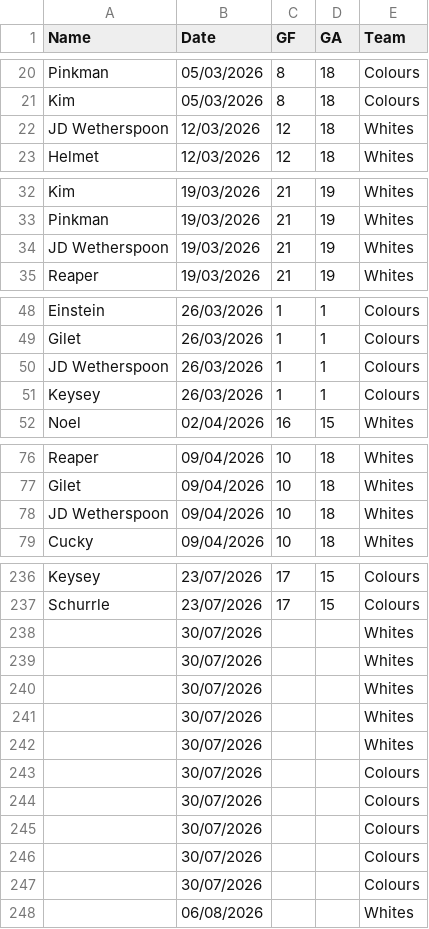
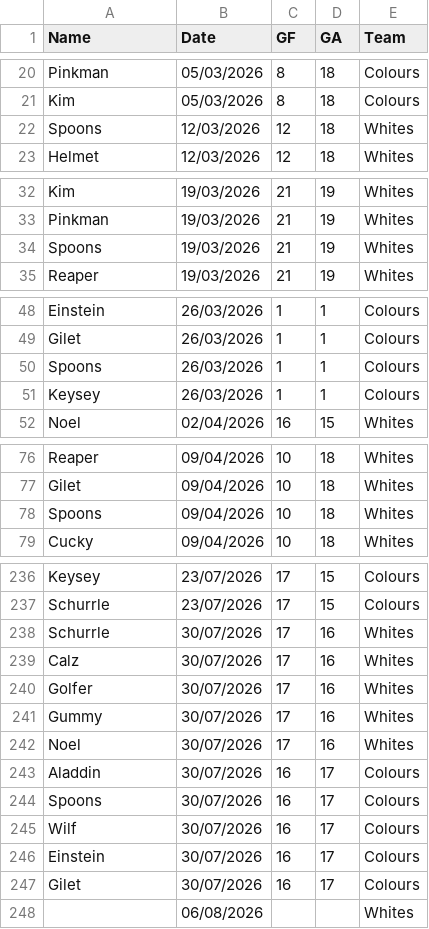
Before and after one commit to Deadlocked2/football_table, a CSV file: data/S5_results.csv, drawn as a sheet; only a part is shown, gaps mark what is left out; the diff covers the shown part only.

```diff
--- a/data/S5_results.csv
+++ b/data/S5_results.csv
@@ -21,3 +21,3 @@ Pinkman,05/03/2026,8,18,Colours
 Kim,05/03/2026,8,18,Colours
-JD Wetherspoon,12/03/2026,12,18,Whites
+Spoons,12/03/2026,12,18,Whites
 Helmet,12/03/2026,12,18,Whites
@@ -33,3 +33,3 @@ Kim,19/03/2026,21,19,Whites
 Pinkman,19/03/2026,21,19,Whites
-JD Wetherspoon,19/03/2026,21,19,Whites
+Spoons,19/03/2026,21,19,Whites
 Reaper,19/03/2026,21,19,Whites
@@ -49,3 +49,3 @@ Einstein,26/03/2026,1,1,Colours
 Gilet,26/03/2026,1,1,Colours
-JD Wetherspoon,26/03/2026,1,1,Colours
+Spoons,26/03/2026,1,1,Colours
 Keysey,26/03/2026,1,1,Colours
@@ -77,3 +77,3 @@ Reaper,09/04/2026,10,18,Whites
 Gilet,09/04/2026,10,18,Whites
-JD Wetherspoon,09/04/2026,10,18,Whites
+Spoons,09/04/2026,10,18,Whites
 Cucky,09/04/2026,10,18,Whites
@@ -237,12 +237,12 @@ Keysey,23/07/2026,17,15,Colours
 Schurrle,23/07/2026,17,15,Colours
-,30/07/2026,,,Whites
-,30/07/2026,,,Whites
-,30/07/2026,,,Whites
-,30/07/2026,,,Whites
-,30/07/2026,,,Whites
-,30/07/2026,,,Colours
-,30/07/2026,,,Colours
-,30/07/2026,,,Colours
-,30/07/2026,,,Colours
-,30/07/2026,,,Colours
+Schurrle,30/07/2026,17,16,Whites
+Calz,30/07/2026,17,16,Whites
+Golfer,30/07/2026,17,16,Whites
+Gummy,30/07/2026,17,16,Whites
+Noel,30/07/2026,17,16,Whites
+Aladdin,30/07/2026,16,17,Colours
+Spoons,30/07/2026,16,17,Colours
+Wilf,30/07/2026,16,17,Colours
+Einstein,30/07/2026,16,17,Colours
+Gilet,30/07/2026,16,17,Colours
 ,06/08/2026,,,Whites
```
Also changed, not shown: 9 edited cells elsewhere in this file, 1 other file.
